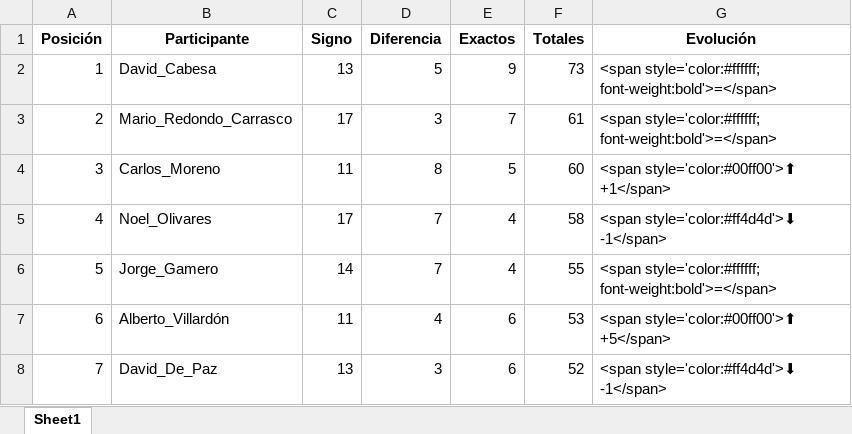
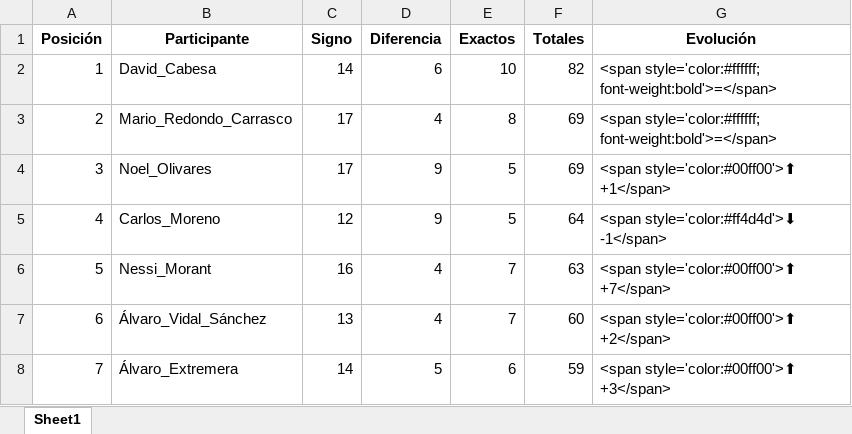
Before and after one commit to agay7/porra_mundial, an Excel workbook: clasificacion.xlsx, sheet Sheet1, drawn as a sheet; only a part is shown; values as stored, in another font and other column widths than the file's, no borders; the diff covers the shown part only; the diff names each change by its address in the sheet, - before the commit and + after, or states it on an @@ line.

```diff
--- a/clasificacion.xlsx (sheet Sheet1)
+++ b/clasificacion.xlsx (sheet Sheet1)
-C2 (Signo): 13
+C2 (Signo): 14
-D2 (Diferencia): 5
+D2 (Diferencia): 6
-E2 (Exactos): 9
+E2 (Exactos): 10
-F2 (Totales): 73
+F2 (Totales): 82
-D3 (Diferencia): 3
+D3 (Diferencia): 4
-E3 (Exactos): 7
+E3 (Exactos): 8
-F3 (Totales): 61
+F3 (Totales): 69
-B4 (Participante): Carlos_Moreno
+B4 (Participante): Noel_Olivares
-C4 (Signo): 11
+C4 (Signo): 17
-D4 (Diferencia): 8
+D4 (Diferencia): 9
-F4 (Totales): 60
+F4 (Totales): 69
-B5 (Participante): Noel_Olivares
+B5 (Participante): Carlos_Moreno
-C5 (Signo): 17
+C5 (Signo): 12
-D5 (Diferencia): 7
+D5 (Diferencia): 9
-E5 (Exactos): 4
+E5 (Exactos): 5
-F5 (Totales): 58
+F5 (Totales): 64
-B6 (Participante): Jorge_Gamero
+B6 (Participante): Nessi_Morant
-C6 (Signo): 14
+C6 (Signo): 16
-D6 (Diferencia): 7
+D6 (Diferencia): 4
-E6 (Exactos): 4
+E6 (Exactos): 7
-F6 (Totales): 55
+F6 (Totales): 63
-G6 (Evolución): <span style='color:#ffffff; font-weight:bold'>=</span>
+G6 (Evolución): <span style='color:#00ff00'>⬆ +7</span>
-B7 (Participante): Alberto_Villardón
+B7 (Participante): Álvaro_Vidal_Sánchez
-C7 (Signo): 11
+C7 (Signo): 13
-E7 (Exactos): 6
+E7 (Exactos): 7
-F7 (Totales): 53
+F7 (Totales): 60
-G7 (Evolución): <span style='color:#00ff00'>⬆ +5</span>
+G7 (Evolución): <span style='color:#00ff00'>⬆ +2</span>
-B8 (Participante): David_De_Paz
+B8 (Participante): Álvaro_Extremera
-C8 (Signo): 13
+C8 (Signo): 14
-D8 (Diferencia): 3
+D8 (Diferencia): 5
-F8 (Totales): 52
+F8 (Totales): 59
-G8 (Evolución): <span style='color:#ff4d4d'>⬇ -1</span>
+G8 (Evolución): <span style='color:#00ff00'>⬆ +3</span>
```
Also changed, not shown: 102 edited cells elsewhere in this sheet, data/maestro.xlsx, 2 other files.
